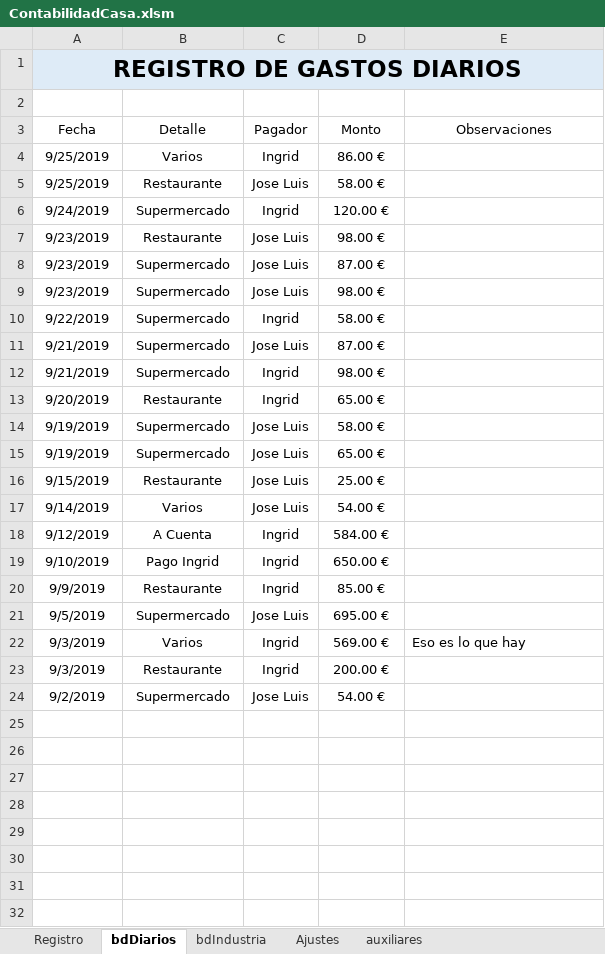
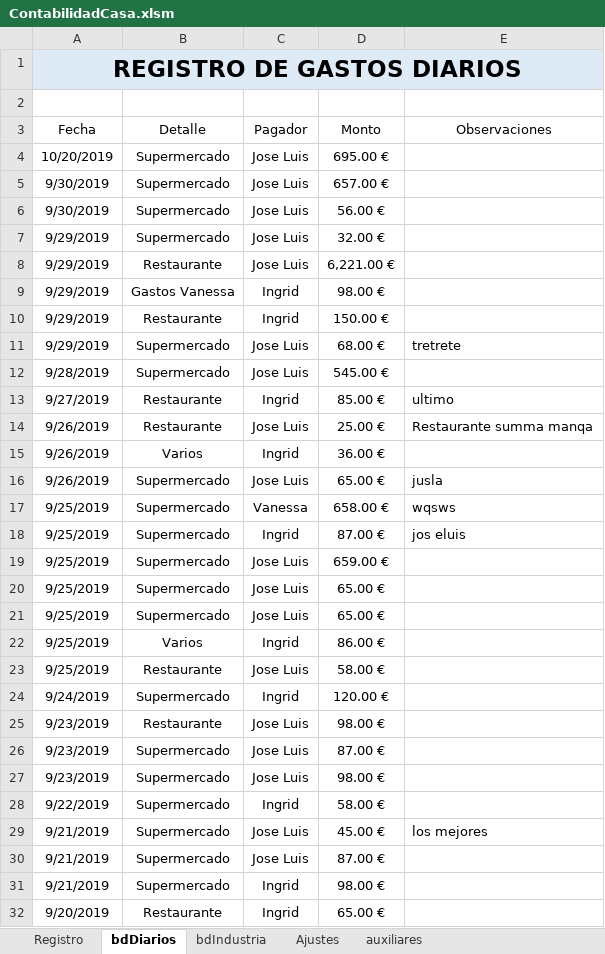
Before and after one commit to jolufepa/contabilidadaCasa, an Excel workbook: ContabilidadCasa.xlsm, sheet bdDiarios, drawn as a sheet; only a part is shown; the shorter side is filled out with more unchanged rows; values as stored, in another font and other column widths than the file's, no borders; table styles not drawn; the diff covers the shown part only; the diff names each change by its address in the sheet, - before the commit and + after, or states it on an @@ line.

```diff
--- a/ContabilidadCasa.xlsm (sheet bdDiarios)
+++ b/ContabilidadCasa.xlsm (sheet bdDiarios)
+row 4: 10/20/2019 | Supermercado | Jose Luis | 695.00 €
+row 5: 9/30/2019 | Supermercado | Jose Luis | 657.00 €
+row 6: 9/30/2019 | Supermercado | Jose Luis | 56.00 €
+row 7: 9/29/2019 | Supermercado | Jose Luis | 32.00 €
+row 8: 9/29/2019 | Restaurante | Jose Luis | 6,221.00 €
+row 9: 9/29/2019 | Gastos Vanessa | Ingrid | 98.00 €
+row 10: 9/29/2019 | Restaurante | Ingrid | 150.00 €
+row 11: 9/29/2019 | Supermercado | Jose Luis | 68.00 € | tretrete
+row 12: 9/28/2019 | Supermercado | Jose Luis | 545.00 €
+row 13: 9/27/2019 | Restaurante | Ingrid | 85.00 € | ultimo
+row 14: 9/26/2019 | Restaurante | Jose Luis | 25.00 € | Restaurante summa manqa
+row 15: 9/26/2019 | Varios | Ingrid | 36.00 €
+row 16: 9/26/2019 | Supermercado | Jose Luis | 65.00 € | jusla
+row 17: 9/25/2019 | Supermercado | Vanessa | 658.00 € | wqsws
+row 18: 9/25/2019 | Supermercado | Ingrid | 87.00 € | jos eluis
+row 19: 9/25/2019 | Supermercado | Jose Luis | 659.00 €
+row 20: 9/25/2019 | Supermercado | Jose Luis | 65.00 €
+row 21: 9/25/2019 | Supermercado | Jose Luis | 65.00 €
+row 29: 9/21/2019 | Supermercado | Jose Luis | 45.00 € | los mejores
```
Also changed, not shown: 2 added rows elsewhere in this sheet, sheet auxiliares, sheet bdIndustria, sheet Ajustes, charts or pictures.
